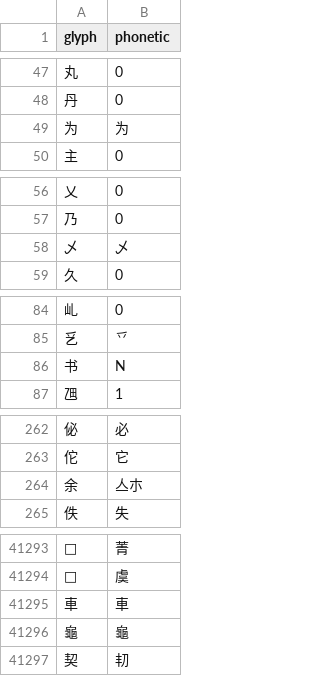
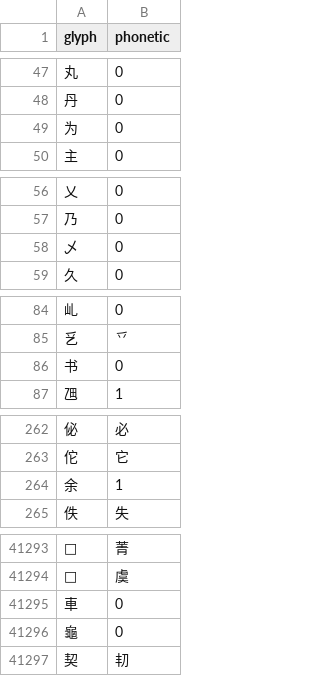
Before and after one commit to dimitori-g/phonetics-tools, a CSV file: data/phonetics.csv, drawn as a sheet; only a part is shown, gaps mark what is left out; the diff covers the shown part only.

Commit message:
Add phonetics

```diff
--- a/data/phonetics.csv
+++ b/data/phonetics.csv
@@ -48,3 +48,3 @@ glyph,phonetic
 丹,0
-为,为
+为,0
 主,0
@@ -57,3 +57,3 @@ glyph,phonetic
 乃,0
-乄,乄
+乄,0
 久,0
@@ -85,3 +85,3 @@ glyph,phonetic
 乥,乊
-书,N
+书,0
 乪,1
@@ -263,3 +263,3 @@ glyph,phonetic
 佗,它
-余,亼朩
+余,1
 佚,失
@@ -41294,4 +41294,4 @@ glyph,phonetic
 𮯗,虞
-車,車
-龜,龜
+車,0
+龜,0
 契,㓞
```
Also changed, not shown: 23 added rows and 82 edited cells elsewhere in this file.
